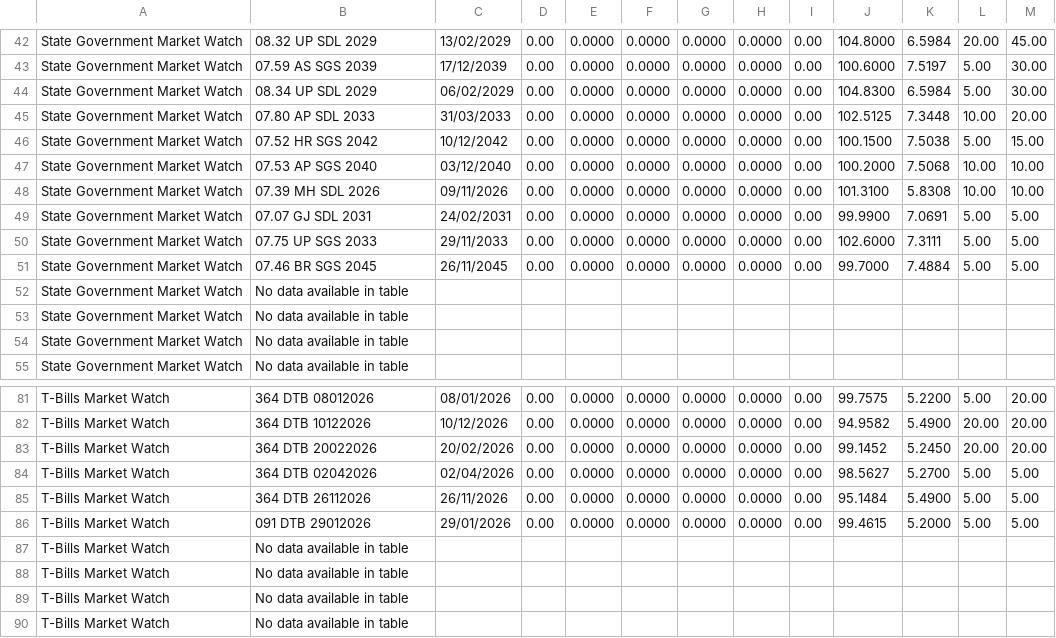
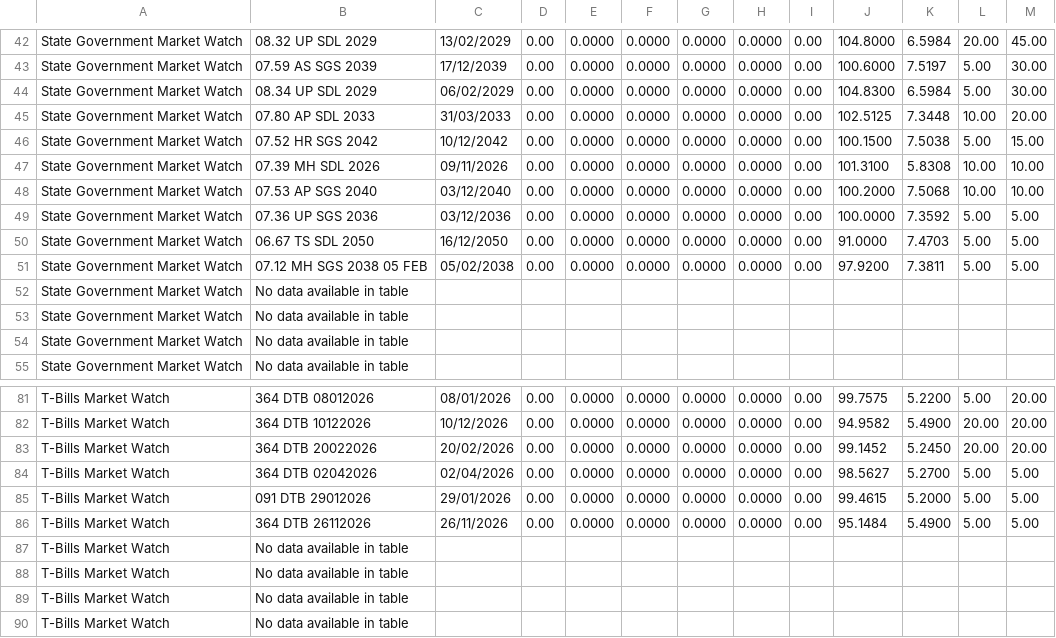
Before and after one commit to Ab251182/ccil-market-scraper, a CSV file: docs/data/ccil-data.csv, drawn as a sheet; only a part is shown, gaps mark what is left out.

```diff
--- a/docs/data/ccil-data.csv
+++ b/docs/data/ccil-data.csv
@@ -46,7 +46,7 @@ State Government Market Watch,07.80 AP SDL 2033,31/03/2033,0.00,0.0000,0.0000,0.
 State Government Market Watch,07.52 HR SGS 2042,10/12/2042,0.00,0.0000,0.0000,0.0000,0.0000,0.00,100.1500,7.5038,5.00,15.00
+State Government Market Watch,07.39 MH SDL 2026,09/11/2026,0.00,0.0000,0.0000,0.0000,0.0000,0.00,101.3100,5.8308,10.00,10.00
 State Government Market Watch,07.53 AP SGS 2040,03/12/2040,0.00,0.0000,0.0000,0.0000,0.0000,0.00,100.2000,7.5068,10.00,10.00
-State Government Market Watch,07.39 MH SDL 2026,09/11/2026,0.00,0.0000,0.0000,0.0000,0.0000,0.00,101.3100,5.8308,10.00,10.00
-State Government Market Watch,07.07 GJ SDL 2031,24/02/2031,0.00,0.0000,0.0000,0.0000,0.0000,0.00,99.9900,7.0691,5.00,5.00
-State Government Market Watch,07.75 UP SGS 2033,29/11/2033,0.00,0.0000,0.0000,0.0000,0.0000,0.00,102.6000,7.3111,5.00,5.00
-State Government Market Watch,07.46 BR SGS 2045,26/11/2045,0.00,0.0000,0.0000,0.0000,0.0000,0.00,99.7000,7.4884,5.00,5.00
+State Government Market Watch,07.36 UP SGS 2036,03/12/2036,0.00,0.0000,0.0000,0.0000,0.0000,0.00,100.0000,7.3592,5.00,5.00
+State Government Market Watch,06.67 TS SDL 2050,16/12/2050,0.00,0.0000,0.0000,0.0000,0.0000,0.00,91.0000,7.4703,5.00,5.00
+State Government Market Watch,07.12 MH SGS 2038 05 FEB,05/02/2038,0.00,0.0000,0.0000,0.0000,0.0000,0.00,97.9200,7.3811,5.00,5.00
 State Government Market Watch,No data available in table
@@ -84,4 +84,4 @@ T-Bills Market Watch,364 DTB 20022026,20/02/2026,0.00,0.0000,0.0000,0.0000,0.000
 T-Bills Market Watch,364 DTB 02042026,02/04/2026,0.00,0.0000,0.0000,0.0000,0.0000,0.00,98.5627,5.2700,5.00,5.00
+T-Bills Market Watch,091 DTB 29012026,29/01/2026,0.00,0.0000,0.0000,0.0000,0.0000,0.00,99.4615,5.2000,5.00,5.00
 T-Bills Market Watch,364 DTB 26112026,26/11/2026,0.00,0.0000,0.0000,0.0000,0.0000,0.00,95.1484,5.4900,5.00,5.00
-T-Bills Market Watch,091 DTB 29012026,29/01/2026,0.00,0.0000,0.0000,0.0000,0.0000,0.00,99.4615,5.2000,5.00,5.00
 T-Bills Market Watch,No data available in table
```
